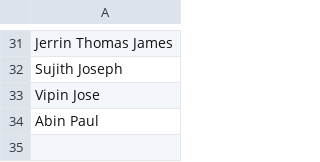
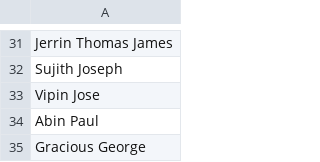
Before and after one commit to juechemparathy/juechemparathy.github.io, a CSV file: patron.csv, drawn as a sheet; only a part is shown, gaps mark what is left out; the diff names each change by its address in the sheet, - before the commit and + after, or states it on an @@ line.

Commit message:
Update patron.csv Gracious George

```diff
--- a/patron.csv
+++ b/patron.csv
+row 35: Gracious George
```
